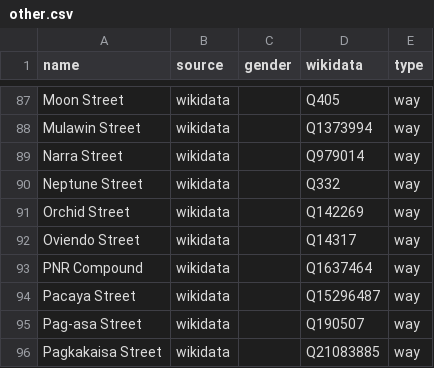
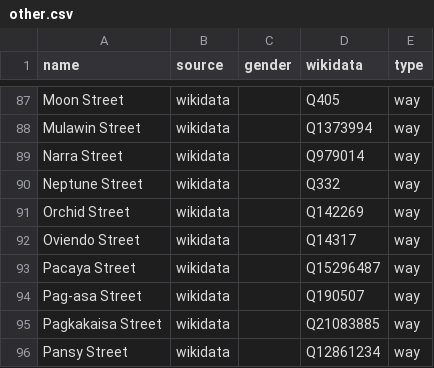
Before and after one commit to EqualStreetNames/equalstreetnames-sanpablo, a CSV file: data/other.csv, drawn as a sheet; only a part is shown, gaps mark what is left out; the shorter side is filled out with more unchanged rows; the diff names each change by its address in the sheet, - before the commit and + after, or states it on an @@ line.

```diff
--- a/data/other.csv
+++ b/data/other.csv
-row 93: PNR Compound | wikidata |  | Q1637464 | way
```
Also changed, not shown: data/gender.csv, 2 other files.
